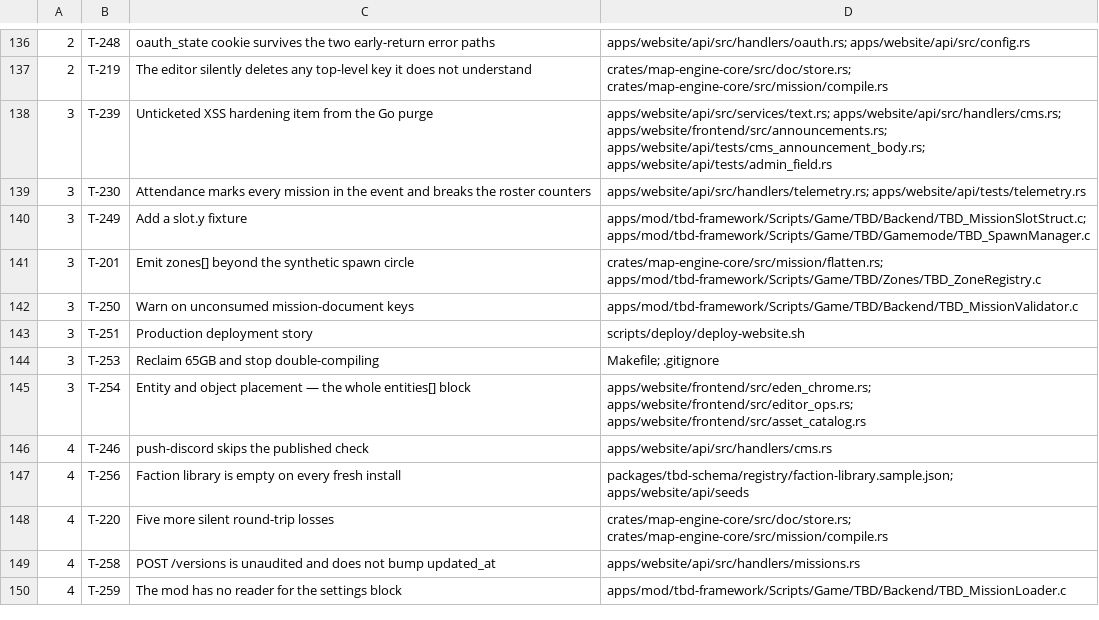
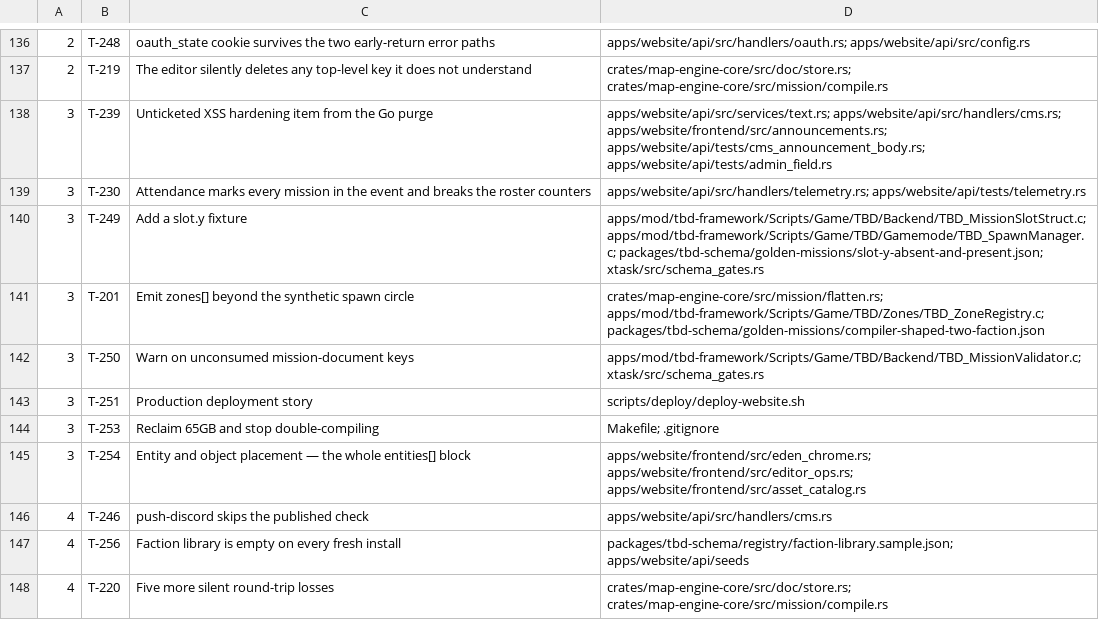
Before and after one commit to darkforce09/TBD-reforger, a TSV file: docs/platform/wave_plan.tsv, drawn as a sheet; only a part is shown, gaps mark what is left out; the shorter side is filled out with more unchanged rows.

Commit message:
wave 8: promote T-249/201/250; widen owns for goldens + schema_gates
T-249/T-250 both pin via xtask schema_gates (additive blocks).

Co-Authored-By: Grok <noreply@x.ai>

```diff
--- a/docs/platform/wave_plan.tsv
+++ b/docs/platform/wave_plan.tsv
@@ -139,5 +139,5 @@
 3	T-230	Attendance marks every mission in the event and breaks the roster counters	apps/website/api/src/handlers/telemetry.rs; apps/website/api/tests/telemetry.rs
-3	T-249	Add a slot.y fixture	apps/mod/tbd-framework/Scripts/Game/TBD/Backend/TBD_MissionSlotStruct.c; apps/mod/tbd-framework/Scripts/Game/TBD/Gamemode/TBD_SpawnManager.c
-3	T-201	Emit zones[] beyond the synthetic spawn circle	crates/map-engine-core/src/mission/flatten.rs; apps/mod/tbd-framework/Scripts/Game/TBD/Zones/TBD_ZoneRegistry.c
-3	T-250	Warn on unconsumed mission-document keys	apps/mod/tbd-framework/Scripts/Game/TBD/Backend/TBD_MissionValidator.c
+3	T-249	Add a slot.y fixture	apps/mod/tbd-framework/Scripts/Game/TBD/Backend/TBD_MissionSlotStruct.c; apps/mod/tbd-framework/Scripts/Game/TBD/Gamemode/TBD_SpawnManager.c; packages/tbd-schema/golden-missions/slot-y-absent-and-present.json; xtask/src/schema_gates.rs
+3	T-201	Emit zones[] beyond the synthetic spawn circle	crates/map-engine-core/src/mission/flatten.rs; apps/mod/tbd-framework/Scripts/Game/TBD/Zones/TBD_ZoneRegistry.c; packages/tbd-schema/golden-missions/compiler-shaped-two-faction.json
+3	T-250	Warn on unconsumed mission-document keys	apps/mod/tbd-framework/Scripts/Game/TBD/Backend/TBD_MissionValidator.c; xtask/src/schema_gates.rs
 3	T-251	Production deployment story	scripts/deploy/deploy-website.sh
```
Also changed, not shown: 5 other files.
